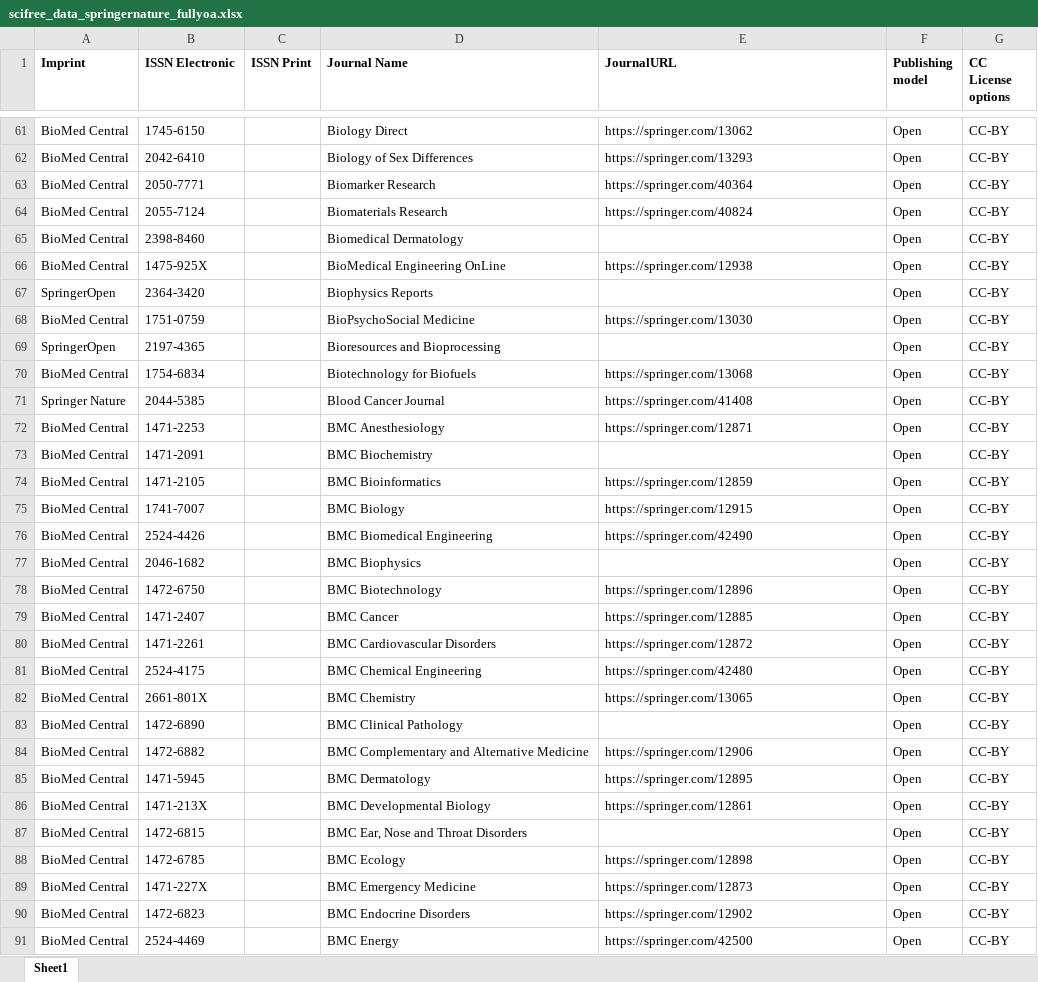
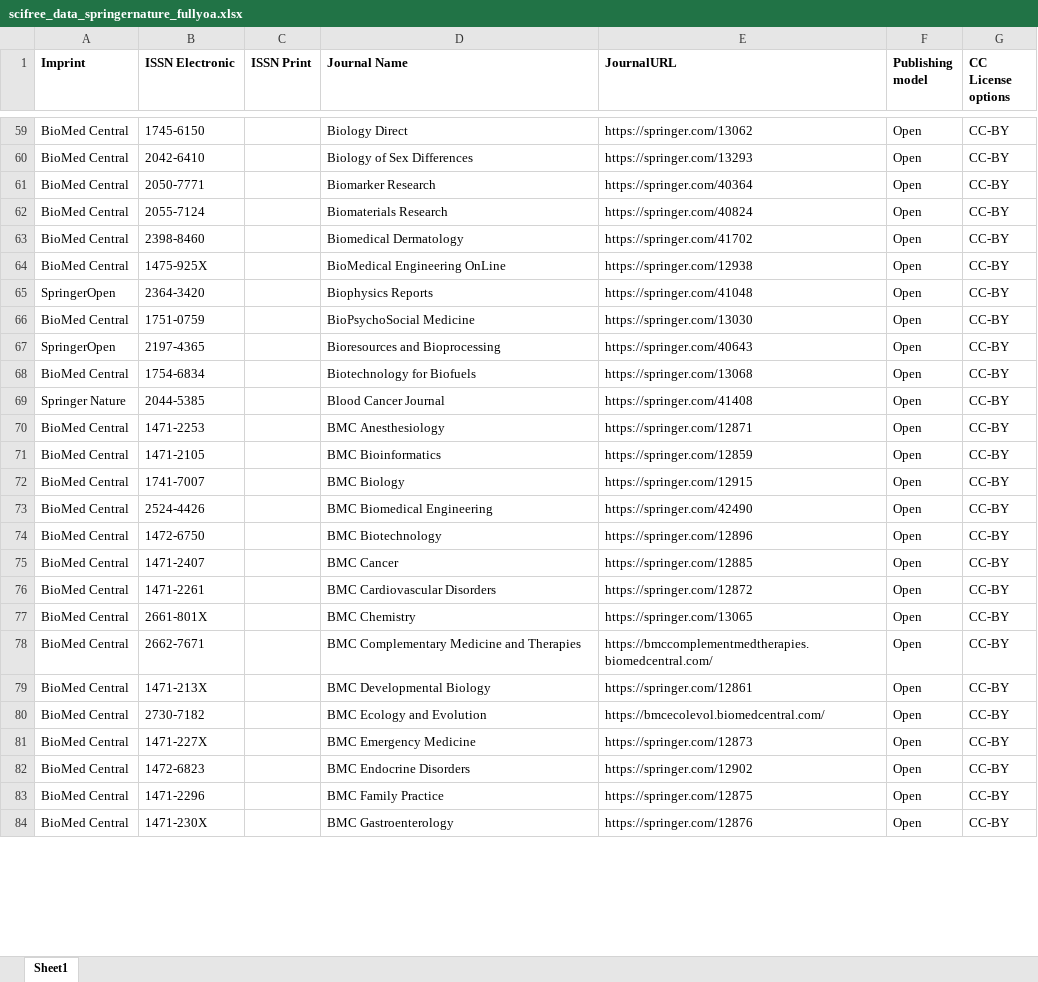
Before and after one commit to Kungbib/oa-tskr, an Excel workbook: Bibsam_tidskriftslistor/scifree_data_springernature_fullyoa.xlsx, sheet Sheet1, drawn as a sheet; only a part is shown, gaps mark what is left out; the shorter side is filled out with more unchanged rows; values as stored, in another font and other column widths than the file's, no borders; conditional formats and table styles not drawn; removed rows and columns are numbered as before the commit, all else as after; the diff covers the shown part only; the diff names each change by its address in the sheet, - before the commit and + after, or states it on an @@ line.

```diff
--- a/Bibsam_tidskriftslistor/scifree_data_springernature_fullyoa.xlsx (sheet Sheet1)
+++ b/Bibsam_tidskriftslistor/scifree_data_springernature_fullyoa.xlsx (sheet Sheet1)
-E63 (JournalURL): (empty)
+E63 (JournalURL): https://springer.com/41702
-E65 (JournalURL): (empty)
+E65 (JournalURL): https://springer.com/41048
-E67 (JournalURL): (empty)
+E67 (JournalURL): https://springer.com/40643
-row 73: BioMed Central | 1471-2091 |  | BMC Biochemistry |  | Open | CC-BY
-row 77: BioMed Central | 2046-1682 |  | BMC Biophysics |  | Open | CC-BY
-row 81: BioMed Central | 2524-4175 |  | BMC Chemical Engineering | https://springer.com/42480 | Open | CC-BY
-row 83: BioMed Central | 1472-6890 |  | BMC Clinical Pathology |  | Open | CC-BY
-B78 (ISSN Electronic): 1472-6882
+B78 (ISSN Electronic): 2662-7671
-D78 (Journal Name): BMC Complementary and Alternative Medicine
+D78 (Journal Name): BMC Complementary Medicine and Therapies
-E78 (JournalURL): https://springer.com/12906
+E78 (JournalURL): https://bmccomplementmedtherapies.biomedcentral.com/
-row 85: BioMed Central | 1471-5945 |  | BMC Dermatology | https://springer.com/12895 | Open | CC-BY
-row 87: BioMed Central | 1472-6815 |  | BMC Ear, Nose and Throat Disorders |  | Open | CC-BY
-B80 (ISSN Electronic): 1472-6785
+B80 (ISSN Electronic): 2730-7182
-D80 (Journal Name): BMC Ecology
+D80 (Journal Name): BMC Ecology and Evolution
-E80 (JournalURL): https://springer.com/12898
+E80 (JournalURL): https://bmcecolevol.biomedcentral.com/
-row 91: BioMed Central | 2524-4469 |  | BMC Energy | https://springer.com/42500 | Open | CC-BY
```
Also changed, not shown: 17 added rows, 45 removed rows and 145 edited cells elsewhere in this sheet, Bibsam_tidskriftslistor/scifree_data_sage_fullyoa_discount.xlsx, Bibsam_tidskriftslistor/scifree_data_sage_hybrid.xlsx, 1 other file.
